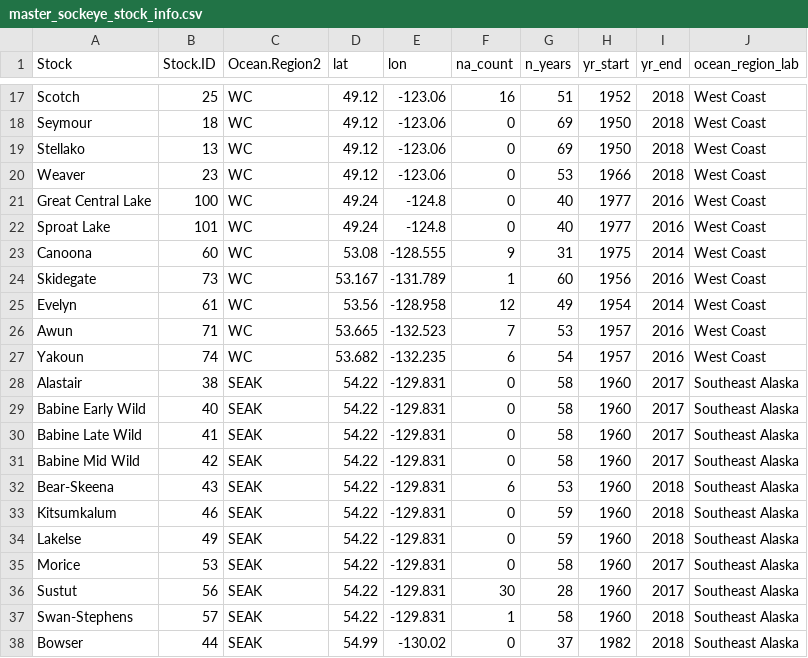
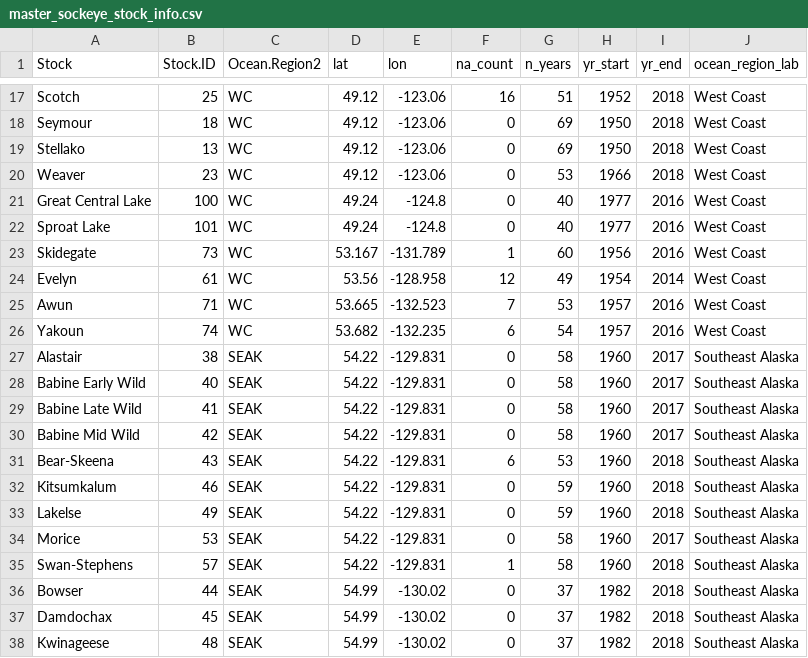
Before and after one commit to Pacific-salmon-assess/Salmon-warming-crowded-oceans, a CSV file: data/sockeye/master_sockeye_stock_info.csv, drawn as a sheet; only a part is shown, gaps mark what is left out; the shorter side is filled out with more unchanged rows; the diff names each change by its address in the sheet, - before the commit and + after, or states it on an @@ line.

```diff
--- a/data/sockeye/master_sockeye_stock_info.csv
+++ b/data/sockeye/master_sockeye_stock_info.csv
-row 23: Canoona | 60 | WC | 53.08 | -128.555 | 9 | 31 | 1975 | 2014 | West Coast
-row 36: Sustut | 56 | SEAK | 54.22 | -129.831 | 30 | 28 | 1960 | 2017 | Southeast Alaska
```
Also changed, not shown: data/chum/master_chum_brood_table_covar.csv, 7 other files.
